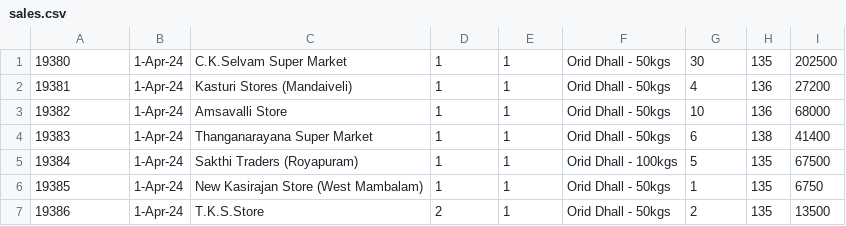
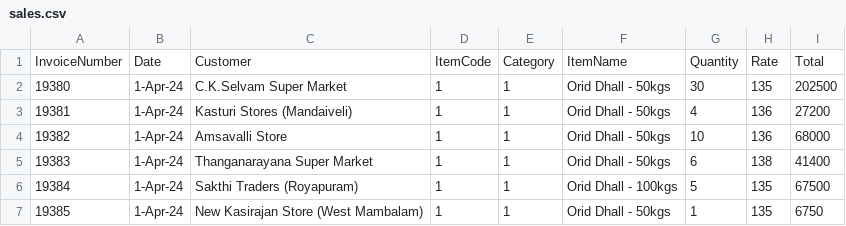
Before and after one commit to stechsundar/tally_dashboard, a CSV file: sales.csv, drawn as a sheet; only a part is shown; the shorter side is filled out with more unchanged rows; the diff names each change by its address in the sheet, - before the commit and + after, or states it on an @@ line.

Commit message:
Add files via upload

```diff
--- a/sales.csv
+++ b/sales.csv
+row 1: InvoiceNumber | Date | Customer | ItemCode | Category | ItemName | Quantity | Rate | Total
```
